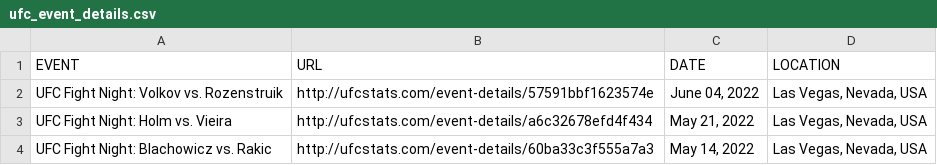
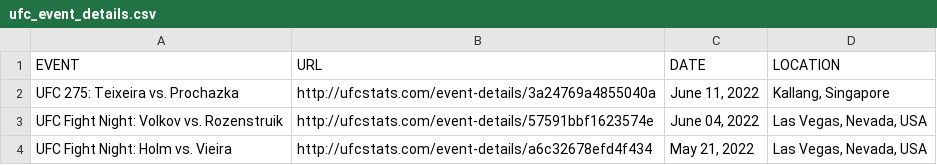
Before and after one commit to rajdesai1/UFC-Stats-Scrap, a CSV file: ufc_event_details.csv, drawn as a sheet; only a part is shown; the shorter side is filled out with more unchanged rows; the diff names each change by its address in the sheet, - before the commit and + after, or states it on an @@ line.

```diff
--- a/ufc_event_details.csv
+++ b/ufc_event_details.csv
+row 2: UFC 275: Teixeira vs. Prochazka | http://ufcstats.com/event-details/3a24769a4855040a | June 11, 2022 | Kallang, Singapore
```
Also changed, not shown: ufc_fight_details.csv, ufc_fighter_details.csv, 2 other files.
